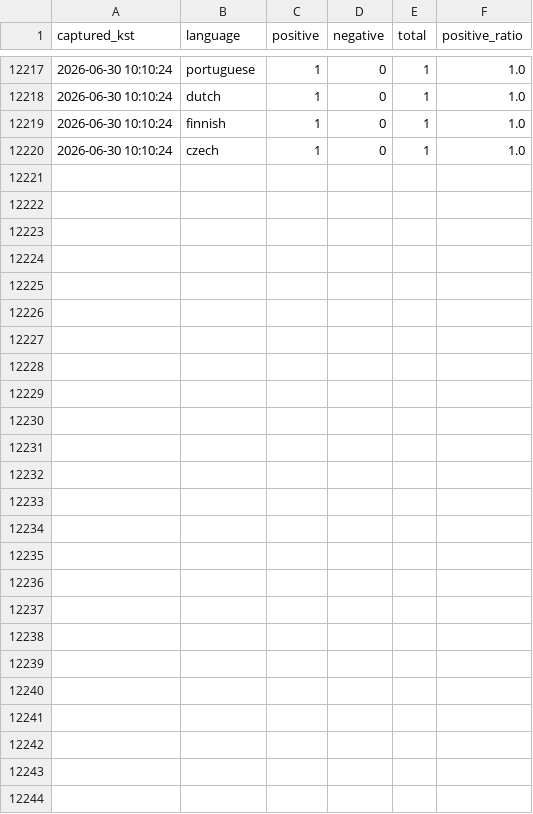
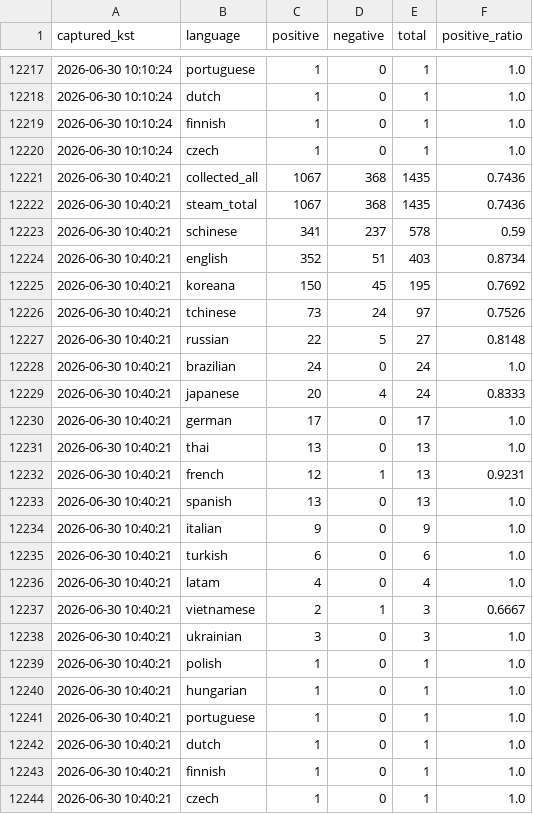
Before and after one commit to timlee19/review-jd, a CSV file: dtd_jungle_snapshots.csv, drawn as a sheet; only a part is shown, gaps mark what is left out.

Commit message:
update dtd_jungle_snapshots.csv @ 2026-06-30 10:40:21

```diff
--- a/dtd_jungle_snapshots.csv
+++ b/dtd_jungle_snapshots.csv
@@ -12220 +12220,25 @@
 2026-06-30 10:10:24,czech,1,0,1,1.0
+2026-06-30 10:40:21,collected_all,1067,368,1435,0.7436
+2026-06-30 10:40:21,steam_total,1067,368,1435,0.7436
+2026-06-30 10:40:21,schinese,341,237,578,0.59
+2026-06-30 10:40:21,english,352,51,403,0.8734
+2026-06-30 10:40:21,koreana,150,45,195,0.7692
+2026-06-30 10:40:21,tchinese,73,24,97,0.7526
+2026-06-30 10:40:21,russian,22,5,27,0.8148
+2026-06-30 10:40:21,brazilian,24,0,24,1.0
+2026-06-30 10:40:21,japanese,20,4,24,0.8333
+2026-06-30 10:40:21,german,17,0,17,1.0
+2026-06-30 10:40:21,thai,13,0,13,1.0
+2026-06-30 10:40:21,french,12,1,13,0.9231
+2026-06-30 10:40:21,spanish,13,0,13,1.0
+2026-06-30 10:40:21,italian,9,0,9,1.0
+2026-06-30 10:40:21,turkish,6,0,6,1.0
+2026-06-30 10:40:21,latam,4,0,4,1.0
+2026-06-30 10:40:21,vietnamese,2,1,3,0.6667
+2026-06-30 10:40:21,ukrainian,3,0,3,1.0
+2026-06-30 10:40:21,polish,1,0,1,1.0
+2026-06-30 10:40:21,hungarian,1,0,1,1.0
+2026-06-30 10:40:21,portuguese,1,0,1,1.0
+2026-06-30 10:40:21,dutch,1,0,1,1.0
+2026-06-30 10:40:21,finnish,1,0,1,1.0
+2026-06-30 10:40:21,czech,1,0,1,1.0
```
